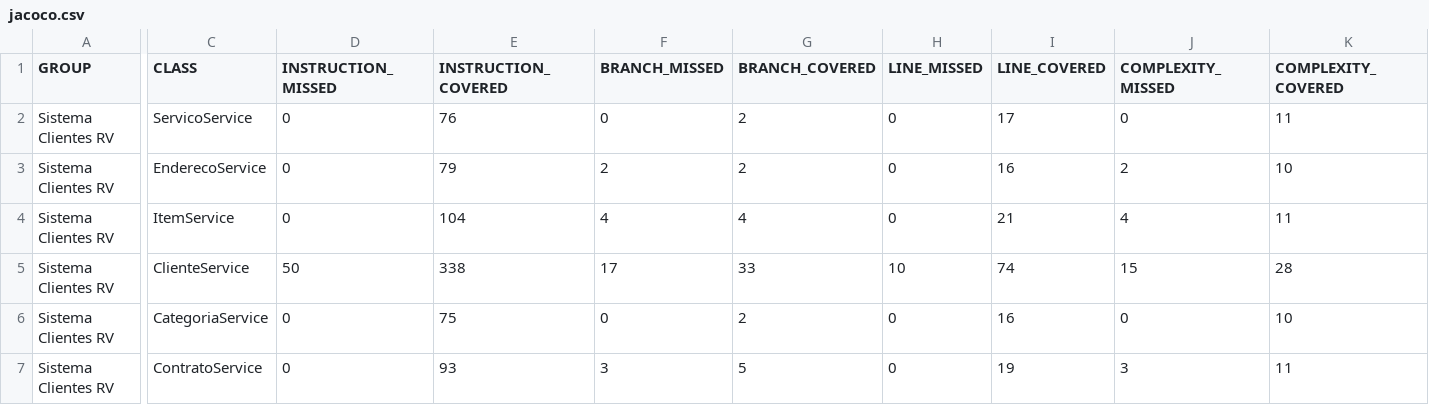
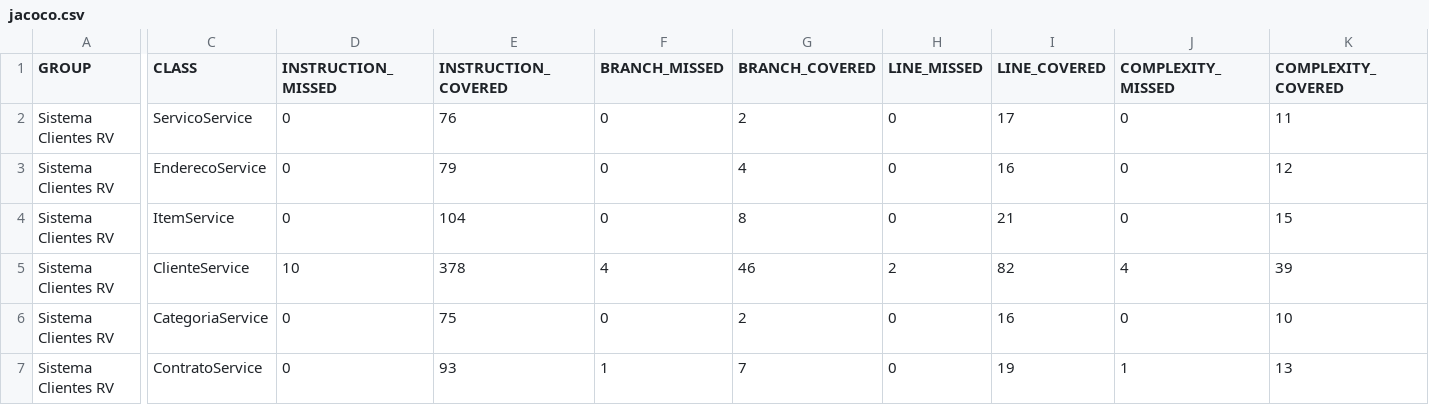
Before and after one commit to Tinaglini/RV-Project, a CSV file: target/site/jacoco/jacoco.csv, drawn as a sheet; only a part is shown, gaps mark what is left out; the diff names each change by its address in the sheet, - before the commit and + after, or states it on an @@ line.

```diff
--- a/target/site/jacoco/jacoco.csv
+++ b/target/site/jacoco/jacoco.csv
-F3 (BRANCH_MISSED): 2
+F3 (BRANCH_MISSED): 0
-G3 (BRANCH_COVERED): 2
+G3 (BRANCH_COVERED): 4
-J3 (COMPLEXITY_MISSED): 2
+J3 (COMPLEXITY_MISSED): 0
-K3 (COMPLEXITY_COVERED): 10
+K3 (COMPLEXITY_COVERED): 12
-F4 (BRANCH_MISSED): 4
+F4 (BRANCH_MISSED): 0
-G4 (BRANCH_COVERED): 4
+G4 (BRANCH_COVERED): 8
-J4 (COMPLEXITY_MISSED): 4
+J4 (COMPLEXITY_MISSED): 0
-K4 (COMPLEXITY_COVERED): 11
+K4 (COMPLEXITY_COVERED): 15
-D5 (INSTRUCTION_MISSED): 50
+D5 (INSTRUCTION_MISSED): 10
-E5 (INSTRUCTION_COVERED): 338
+E5 (INSTRUCTION_COVERED): 378
-F5 (BRANCH_MISSED): 17
+F5 (BRANCH_MISSED): 4
-G5 (BRANCH_COVERED): 33
+G5 (BRANCH_COVERED): 46
-H5 (LINE_MISSED): 10
+H5 (LINE_MISSED): 2
-I5 (LINE_COVERED): 74
+I5 (LINE_COVERED): 82
-J5 (COMPLEXITY_MISSED): 15
+J5 (COMPLEXITY_MISSED): 4
-K5 (COMPLEXITY_COVERED): 28
+K5 (COMPLEXITY_COVERED): 39
-F7 (BRANCH_MISSED): 3
+F7 (BRANCH_MISSED): 1
-G7 (BRANCH_COVERED): 5
+G7 (BRANCH_COVERED): 7
-J7 (COMPLEXITY_MISSED): 3
+J7 (COMPLEXITY_MISSED): 1
-K7 (COMPLEXITY_COVERED): 11
+K7 (COMPLEXITY_COVERED): 13
```
Also changed, not shown: 41 other files.
